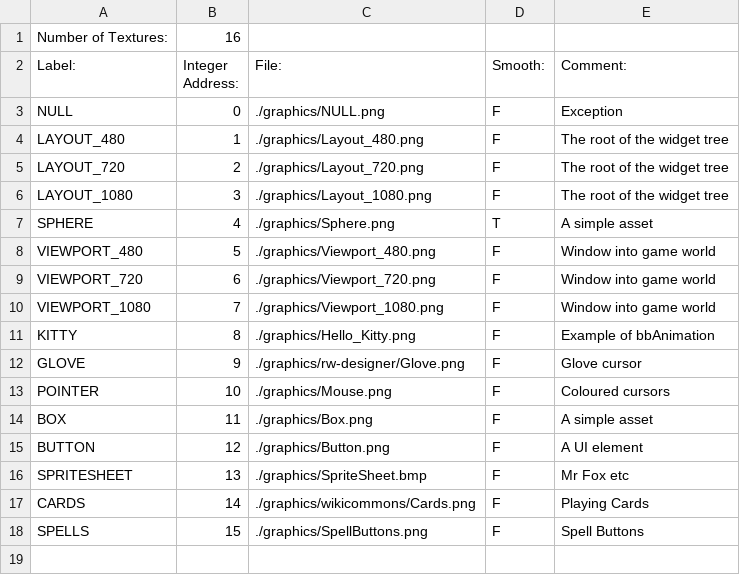
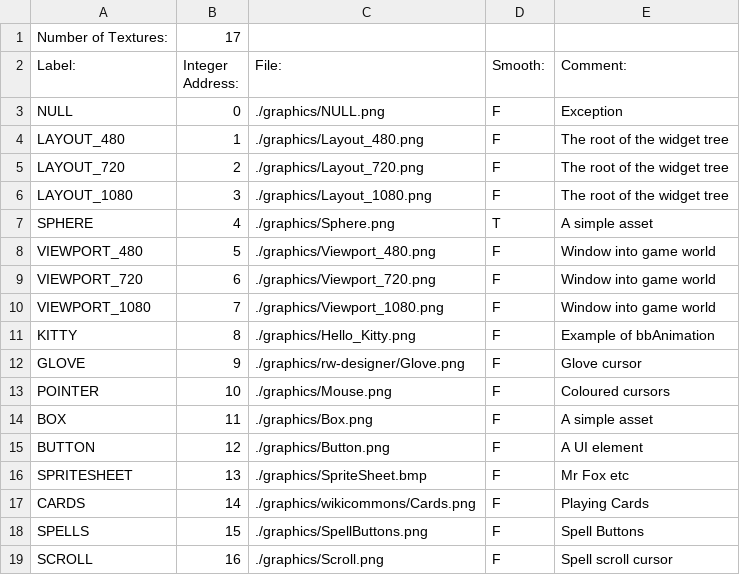
Before and after one commit to BostonBrooks/Spaghetti_Graveyard_Zero, a CSV file: games/game0/maps/map0/graphics/textures.csv, drawn as a sheet.

```diff
--- a/games/game0/maps/map0/graphics/textures.csv
+++ b/games/game0/maps/map0/graphics/textures.csv
@@ -1,2 +1,2 @@
-Number of Textures:,16,,,,
+Number of Textures:,17,,,,
 Label:,Integer Address:,File:,Smooth:,Comment:,
@@ -18 +18,2 @@ CARDS,14,./graphics/wikicommons/Cards.png,F,Playing Cards,
 SPELLS,15,./graphics/SpellButtons.png,F,Spell Buttons,
+SCROLL,16,./graphics/Scroll.png,F,Spell scroll cursor,
```
Also changed, not shown: games/game0/maps/map0/graphics/sprites.csv, 4 other files.
